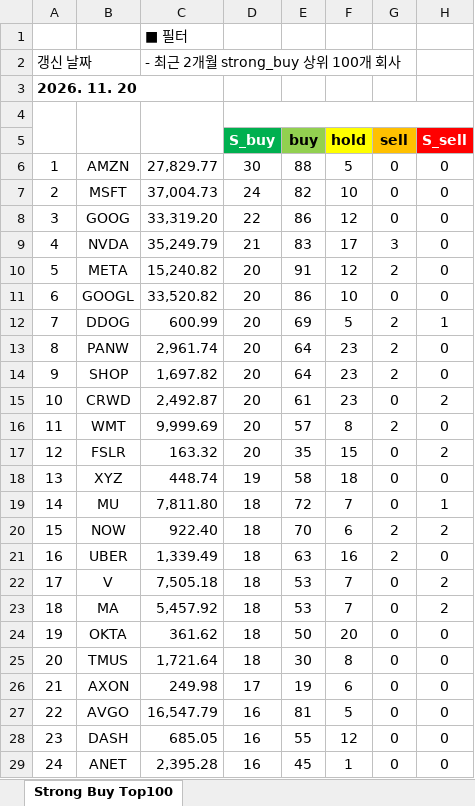
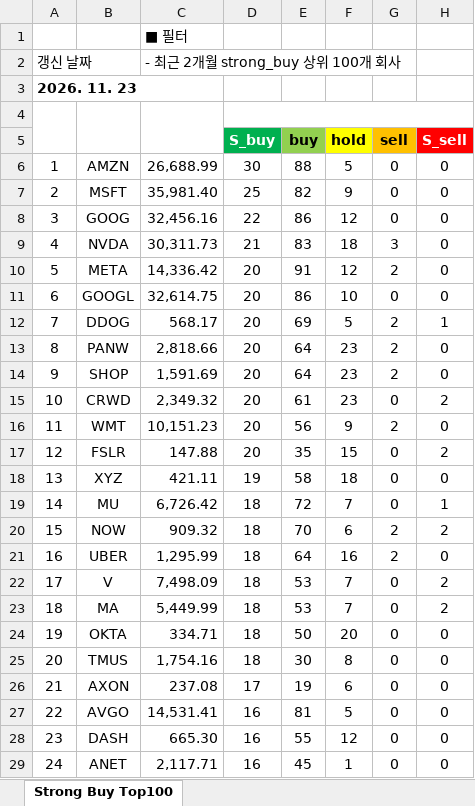
Before and after one commit to yuunseong20-hash/strongbut_top100, an Excel workbook: docs/strong_buy_top100.xlsx, sheet Strong Buy Top100, drawn as a sheet; only a part is shown; values as stored, in another font and other column widths than the file's, no borders; the diff covers the shown part only; the diff names each change by its address in the sheet, - before the commit and + after, or states it on an @@ line.

```diff
--- a/docs/strong_buy_top100.xlsx (sheet Strong Buy Top100)
+++ b/docs/strong_buy_top100.xlsx (sheet Strong Buy Top100)
-A3: 2026. 11. 20
+A3: 2026. 11. 23
-C6: 27,829.77
+C6: 26,688.99
-C7: 37,004.73
+C7: 35,981.40
-D7 (S_buy): 24
+D7 (S_buy): 25
-F7 (hold): 10
+F7 (hold): 9
-C8: 33,319.20
+C8: 32,456.16
-C9: 35,249.79
+C9: 30,311.73
-F9 (hold): 17
+F9 (hold): 18
-C10: 15,240.82
+C10: 14,336.42
-C11: 33,520.82
+C11: 32,614.75
-C12: 600.99
+C12: 568.17
-C13: 2,961.74
+C13: 2,818.66
-C14: 1,697.82
+C14: 1,591.69
-C15: 2,492.87
+C15: 2,349.32
-C16: 9,999.69
+C16: 10,151.23
-E16 (buy): 57
+E16 (buy): 56
-F16 (hold): 8
+F16 (hold): 9
-C17: 163.32
+C17: 147.88
-C18: 448.74
+C18: 421.11
-C19: 7,811.80
+C19: 6,726.42
-C20: 922.40
+C20: 909.32
-C21: 1,339.49
+C21: 1,295.99
-E21 (buy): 63
+E21 (buy): 64
-C22: 7,505.18
+C22: 7,498.09
-C23: 5,457.92
+C23: 5,449.99
-C24: 361.62
+C24: 334.71
-C25: 1,721.64
+C25: 1,754.16
-C26: 249.98
+C26: 237.08
-C27: 16,547.79
+C27: 14,531.41
-C28: 685.05
+C28: 665.30
-C29: 2,395.28
+C29: 2,117.71
```
Also changed, not shown: 181 edited cells elsewhere in this sheet, 2 other files.
